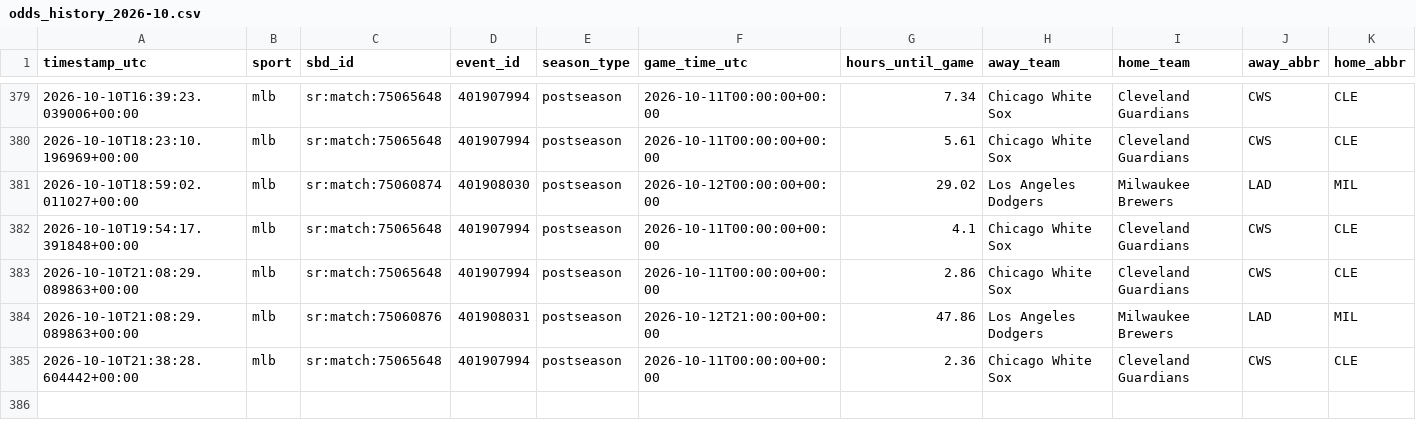
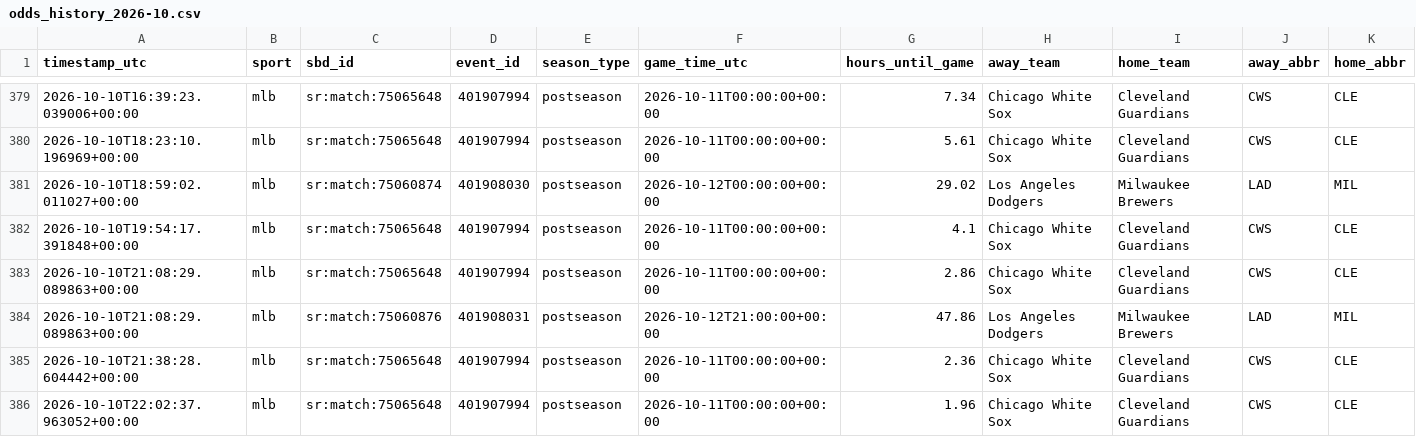
Before and after one commit to fallking123/money-flow-tracker, a CSV file: docs/data/mlb/odds_history_2026-10.csv, drawn as a sheet; only a part is shown, gaps mark what is left out; rows hold the shown columns only; the diff names each change by its address in the sheet, - before the commit and + after, or states it on an @@ line.

```diff
--- a/docs/data/mlb/odds_history_2026-10.csv
+++ b/docs/data/mlb/odds_history_2026-10.csv
+row 386: 2026-10-10T22:02:37.963052+00:00 | mlb | sr:match:75065648 | 401907994 | postseason | 2026-10-11T00:00:00+00:00 | 1.96 | Chicago White Sox | Cleveland Guardians | CWS | CLE
```
Also changed, not shown: docs/data/mlb/odds_books_2026-10.csv, docs/data/mlb/pinnacle_2026-10.csv, 11 other files.
